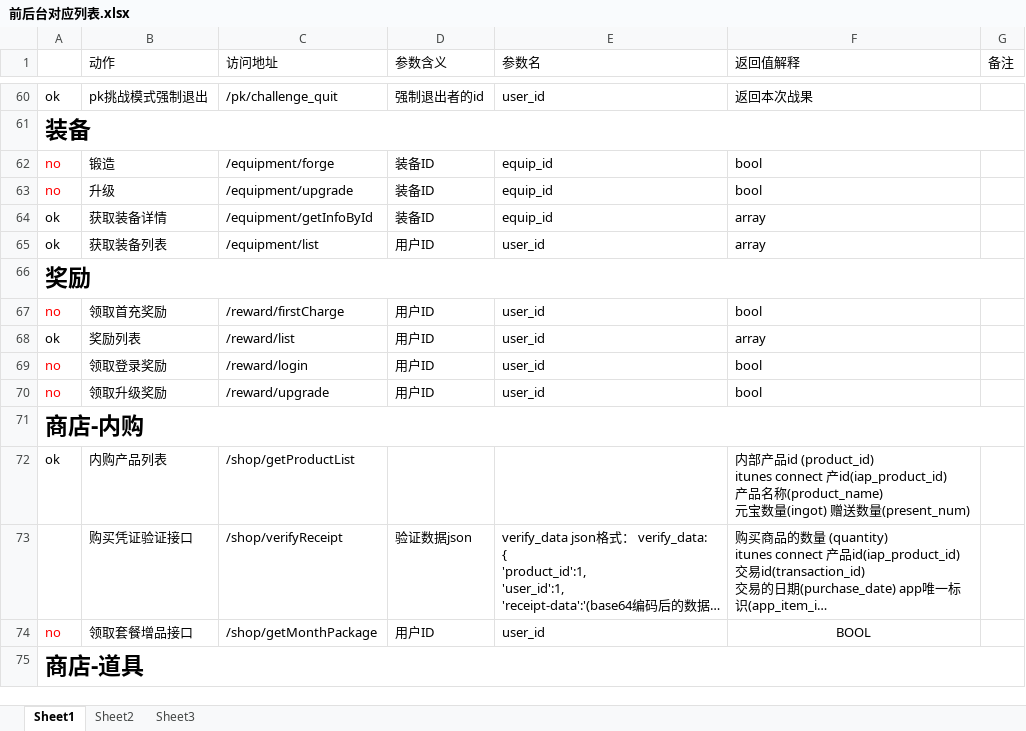
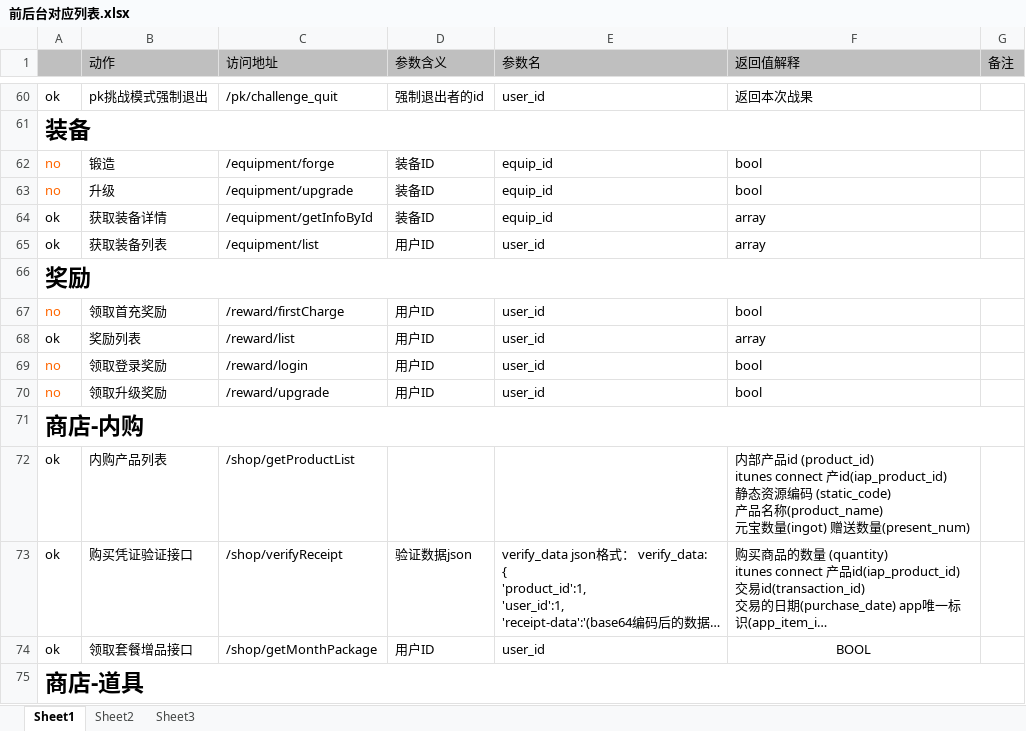
Before and after one commit to MacDino/fightgame, an Excel workbook: DOC/前后台对应列表.xlsx, sheet Sheet1, drawn as a sheet; only a part is shown, gaps mark what is left out; long unchanged cells end in …; values as stored, in another font and other column widths than the file's, no borders; charts and pictures not drawn; ↵ is a line break in a cell; the diff covers the shown part only; the diff names each change by its address in the sheet, - before the commit and + after, or states it on an @@ line.

Commit message:
更新文档

```diff
--- a/DOC/前后台对应列表.xlsx (sheet Sheet1)
+++ b/DOC/前后台对应列表.xlsx (sheet Sheet1)
-A1:G1 fill: none
+A1:G1 fill: #BFBFBF
-A62:A63 text colour: #FF0000
+A62:A63 text colour: #FF6600
-A67 text colour: #FF0000
+A67 text colour: #FF6600
-A69:A70 text colour: #FF0000
+A69:A70 text colour: #FF6600
-F72 (返回值解释): …产id(iap_product_id) ↵ 产品…
+F72 (返回值解释): …产id(iap_product_id) ↵ 静态资源编码 (static_code) ↵ 产品…
-A73: (empty)
+A73: ok
-A74: no
+A74: ok
-A74 text colour: #FF0000
+A74 text colour: black
```
Also changed, not shown: 1 added row, 11 edited cells and cell formats elsewhere in this sheet, charts or pictures.
